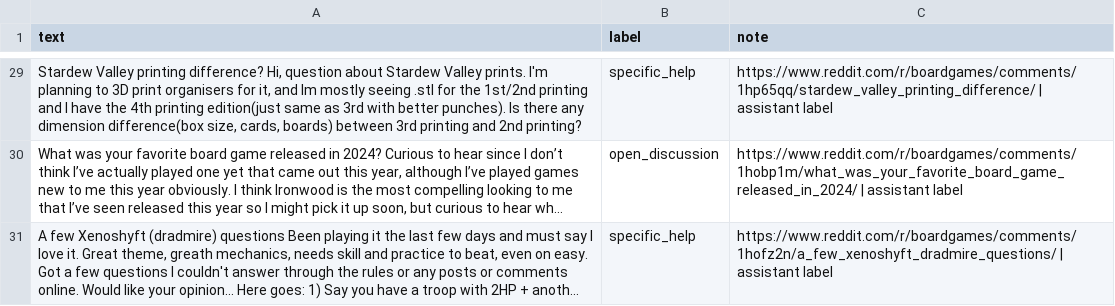
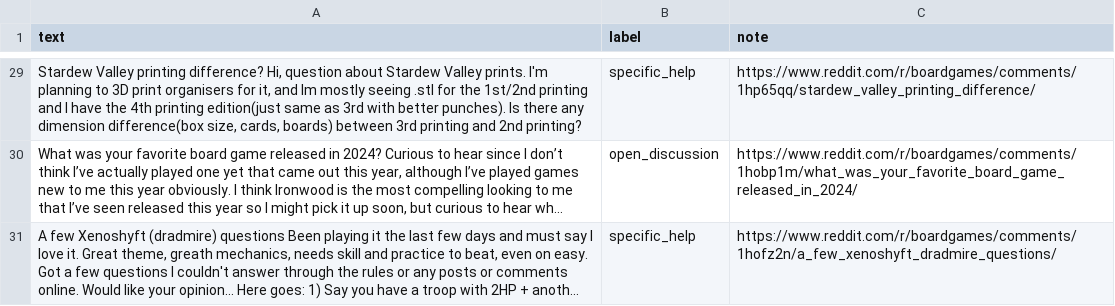
Before and after one commit to yudhiishvs/ai201-project3-takemeter-starter-v2026, a CSV file: test_split.csv, drawn as a sheet; only a part is shown, gaps mark what is left out; long unchanged cells end in …; the diff covers the shown part only; the diff names each change by its address in the sheet, - before the commit and + after, or states it on an @@ line.

```diff
--- a/test_split.csv
+++ b/test_split.csv
-C29 (note): https://www.reddit.com/r/boardgames/comments/1hp65qq/stardew_valley_printing_difference/ | assistant label
+C29 (note): https://www.reddit.com/r/boardgames/comments/1hp65qq/stardew_valley_printing_difference/
-C30 (note): https://www.reddit.com/r/boardgames/comments/1hobp1m/what_was_your_favorite_board_game_released_in_2024/ | assistant label
+C30 (note): https://www.reddit.com/r/boardgames/comments/1hobp1m/what_was_your_favorite_board_game_released_in_2024/
-C31 (note): https://www.reddit.com/r/boardgames/comments/1hofz2n/a_few_xenoshyft_dradmire_questions/ | assistant label
+C31 (note): https://www.reddit.com/r/boardgames/comments/1hofz2n/a_few_xenoshyft_dradmire_questions/
```
Also changed, not shown: 27 edited cells elsewhere in this file, labels.csv, 2 other files.
